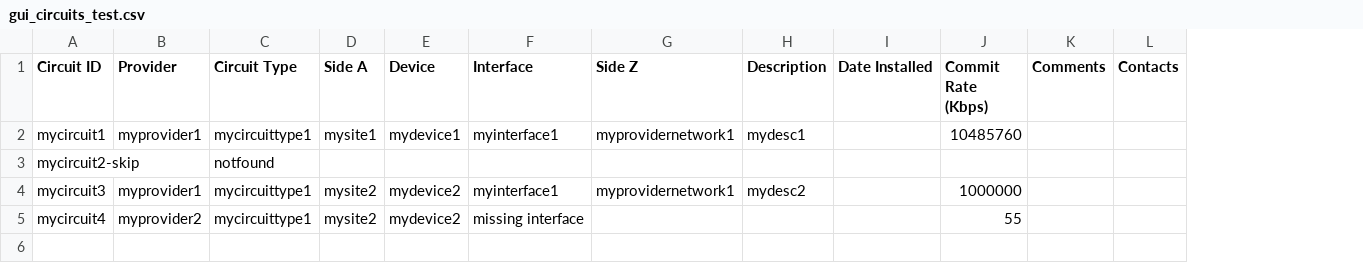
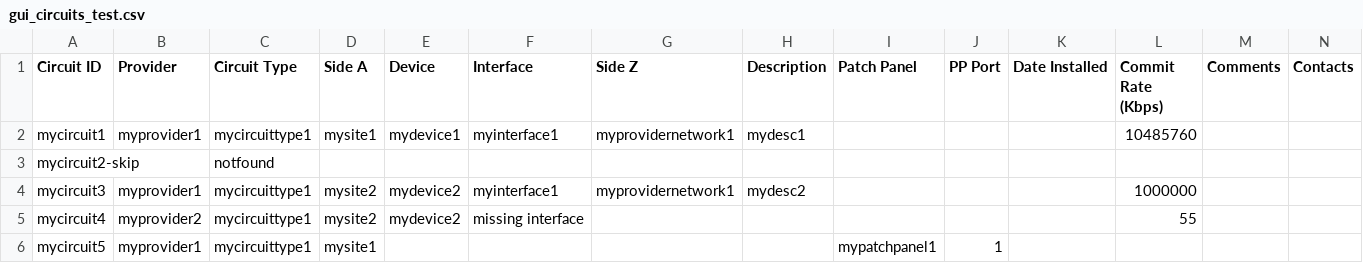
Before and after one commit to nopg/netbox_custom_scripts, a CSV file: test_csvs/gui_circuits_test.csv, drawn as a sheet; only a part is shown; rows hold the shown columns only; the diff names each change by its address in the sheet, - before the commit and + after, or states it on an @@ line.

```diff
--- a/test_csvs/gui_circuits_test.csv
+++ b/test_csvs/gui_circuits_test.csv
+column I (Patch Panel), empty
+column J (PP Port), empty
+row 6: mycircuit5 | myprovider1 | mycircuittype1 | mysite1 |  |  |  |  | mypatchpanel1 | 1
```
Also changed, not shown: 2 other files.
